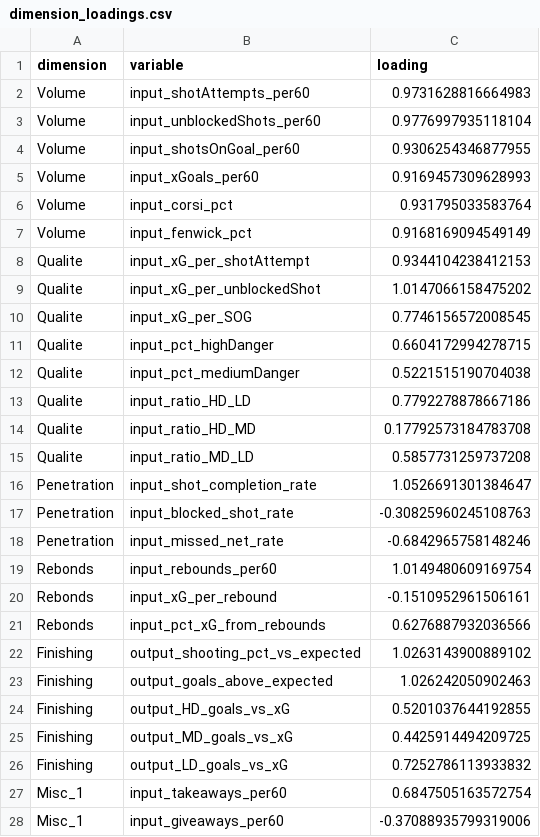
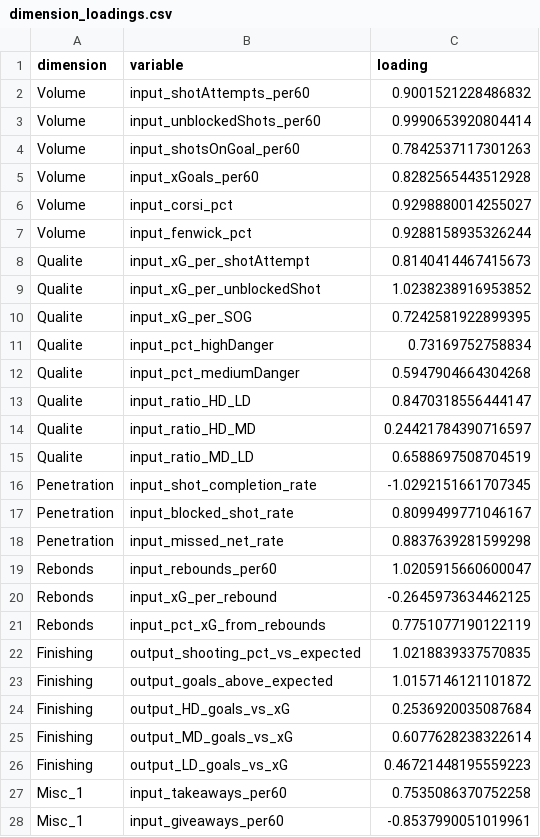
Before and after one commit to hubcad25/how_teams_create_off, a CSV file: outputs/tables/dimension_loadings.csv, drawn as a sheet; only a part is shown; the diff covers the shown part only.

```diff
--- a/outputs/tables/dimension_loadings.csv
+++ b/outputs/tables/dimension_loadings.csv
@@ -1,28 +1,28 @@
 dimension,variable,loading
-Volume,input_shotAttempts_per60,0.9731628816664983
-Volume,input_unblockedShots_per60,0.9776997935118104
-Volume,input_shotsOnGoal_per60,0.9306254346877955
-Volume,input_xGoals_per60,0.9169457309628993
-Volume,input_corsi_pct,0.931795033583764
-Volume,input_fenwick_pct,0.9168169094549149
-Qualite,input_xG_per_shotAttempt,0.9344104238412153
-Qualite,input_xG_per_unblockedShot,1.0147066158475202
-Qualite,input_xG_per_SOG,0.7746156572008545
-Qualite,input_pct_highDanger,0.6604172994278715
-Qualite,input_pct_mediumDanger,0.5221515190704038
-Qualite,input_ratio_HD_LD,0.7792278878667186
-Qualite,input_ratio_HD_MD,0.17792573184783708
-Qualite,input_ratio_MD_LD,0.5857731259737208
-Penetration,input_shot_completion_rate,1.0526691301384647
-Penetration,input_blocked_shot_rate,-0.30825960245108763
-Penetration,input_missed_net_rate,-0.6842965758148246
-Rebonds,input_rebounds_per60,1.0149480609169754
-Rebonds,input_xG_per_rebound,-0.1510952961506161
-Rebonds,input_pct_xG_from_rebounds,0.6276887932036566
-Finishing,output_shooting_pct_vs_expected,1.0263143900889102
-Finishing,output_goals_above_expected,1.026242050902463
-Finishing,output_HD_goals_vs_xG,0.5201037644192855
-Finishing,output_MD_goals_vs_xG,0.4425914494209725
-Finishing,output_LD_goals_vs_xG,0.7252786113933832
-Misc_1,input_takeaways_per60,0.6847505163572754
-Misc_1,input_giveaways_per60,-0.37088935799319006
+Volume,input_shotAttempts_per60,0.9001521228486832
+Volume,input_unblockedShots_per60,0.9990653920804414
+Volume,input_shotsOnGoal_per60,0.7842537117301263
+Volume,input_xGoals_per60,0.8282565443512928
+Volume,input_corsi_pct,0.9298880014255027
+Volume,input_fenwick_pct,0.9288158935326244
+Qualite,input_xG_per_shotAttempt,0.8140414467415673
+Qualite,input_xG_per_unblockedShot,1.0238238916953852
+Qualite,input_xG_per_SOG,0.7242581922899395
+Qualite,input_pct_highDanger,0.73169752758834
+Qualite,input_pct_mediumDanger,0.5947904664304268
+Qualite,input_ratio_HD_LD,0.8470318556444147
+Qualite,input_ratio_HD_MD,0.24421784390716597
+Qualite,input_ratio_MD_LD,0.6588697508704519
+Penetration,input_shot_completion_rate,-1.0292151661707345
+Penetration,input_blocked_shot_rate,0.8099499771046167
+Penetration,input_missed_net_rate,0.8837639281599298
+Rebonds,input_rebounds_per60,1.0205915660600047
+Rebonds,input_xG_per_rebound,-0.2645973634462125
+Rebonds,input_pct_xG_from_rebounds,0.7751077190122119
+Finishing,output_shooting_pct_vs_expected,1.0218839337570835
+Finishing,output_goals_above_expected,1.0157146121101872
+Finishing,output_HD_goals_vs_xG,0.2536920035087684
+Finishing,output_MD_goals_vs_xG,0.6077628238322614
+Finishing,output_LD_goals_vs_xG,0.46721448195559223
+Misc_1,input_takeaways_per60,0.7535086370752258
+Misc_1,input_giveaways_per60,-0.8537990051019961
```
Also changed, not shown: 14 edited cells elsewhere in this file, outputs/tables/dimension_summary.csv, 3 other files.
